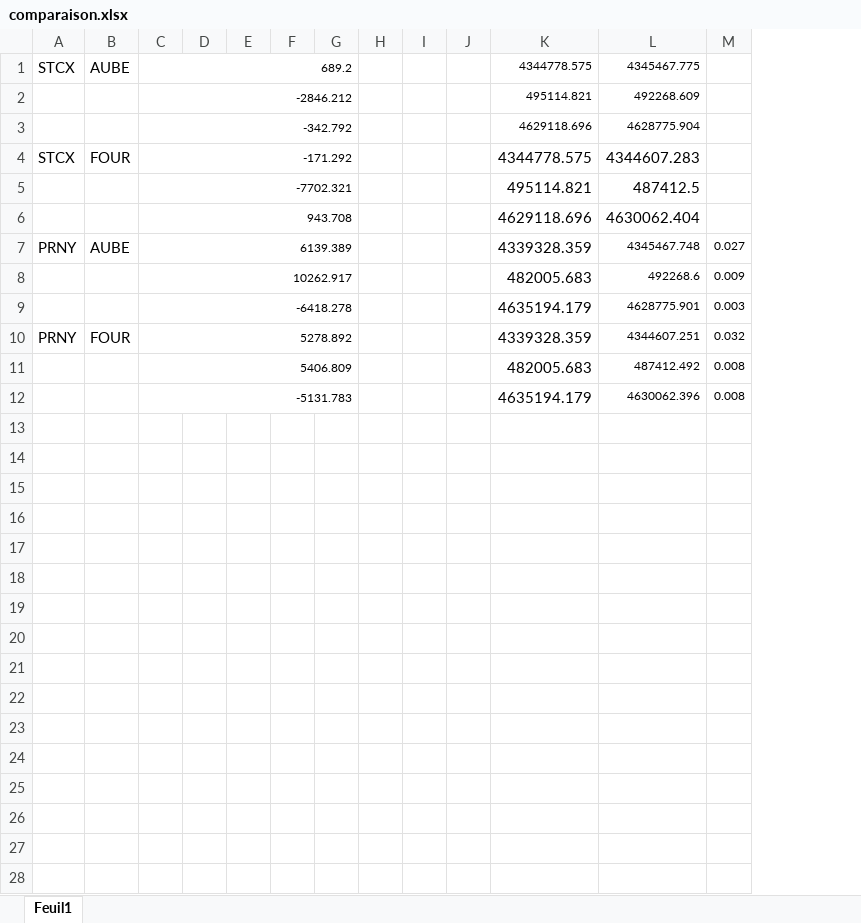
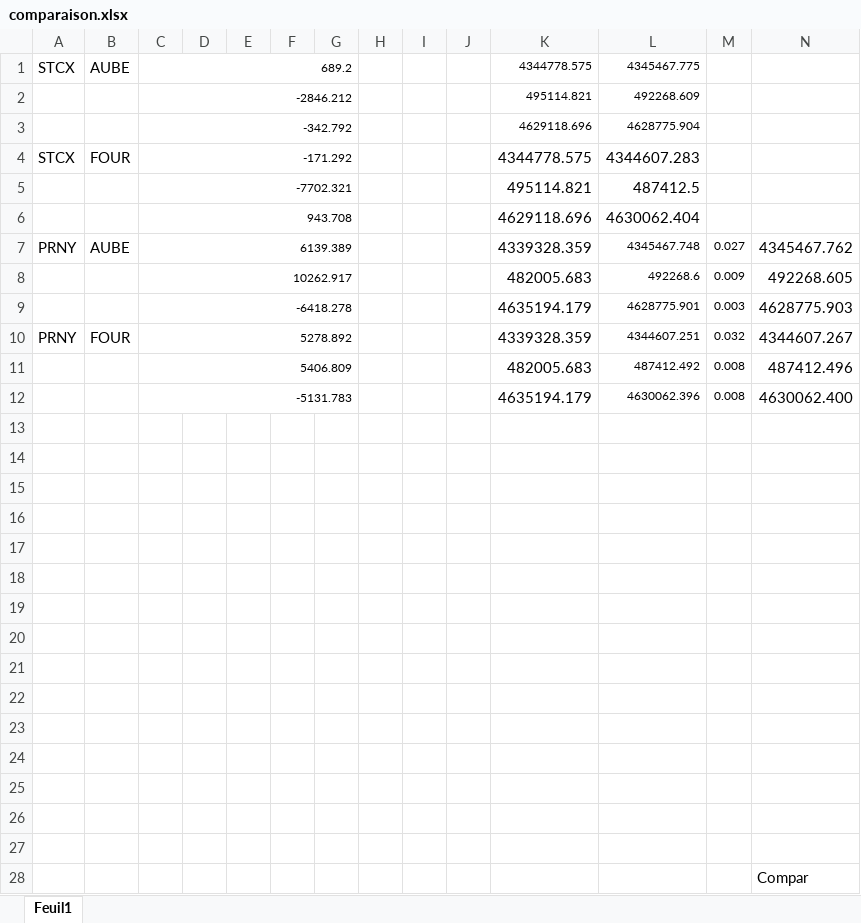
Before and after one commit to Pepiito/ProjetDev, an Excel workbook: GNSS_statique/comparaison.xlsx, sheet Feuil1, drawn as a sheet; values as stored, in another font and other column widths than the file's, no borders; the diff names each change by its address in the sheet, - before the commit and + after, or states it on an @@ line.

Commit message:
comparaison

```diff
--- a/GNSS_statique/comparaison.xlsx (sheet Feuil1)
+++ b/GNSS_statique/comparaison.xlsx (sheet Feuil1)
+column N, rows 7-12: 4345467.762 | 492268.605 | 4628775.903 | 4344607.267 | 487412.496 | 4630062.400
+row 13: (empty)
+row 14: (empty)
+row 15: (empty)
+row 16: (empty)
+row 17: (empty)
+row 18: (empty)
+row 19: (empty)
+row 20: (empty)
+row 21: (empty)
+row 22: (empty)
+row 23: (empty)
+row 24: (empty)
+row 25: (empty)
+row 26: (empty)
+row 27: (empty)
+row 28:  |  |  |  |  |  |  |  |  |  |  |  |  | Compar
```
Also changed, not shown: docs/Comparaison_transfo_Suisse.xlsx.
